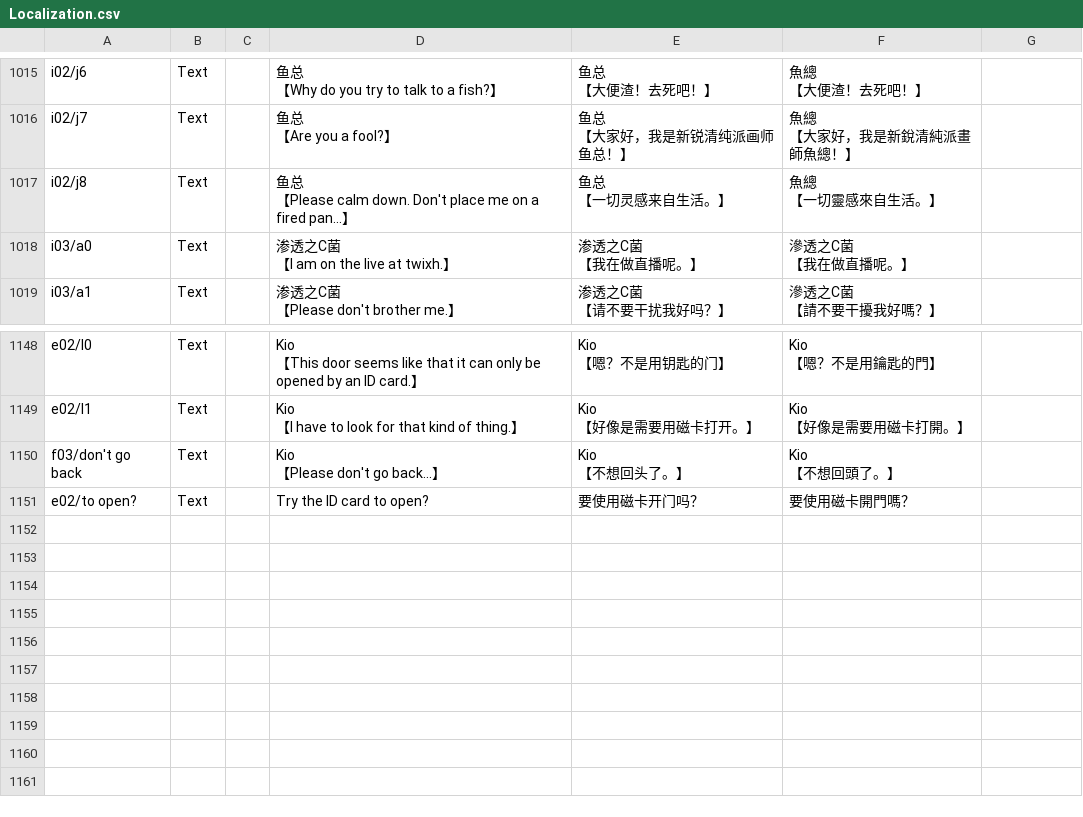
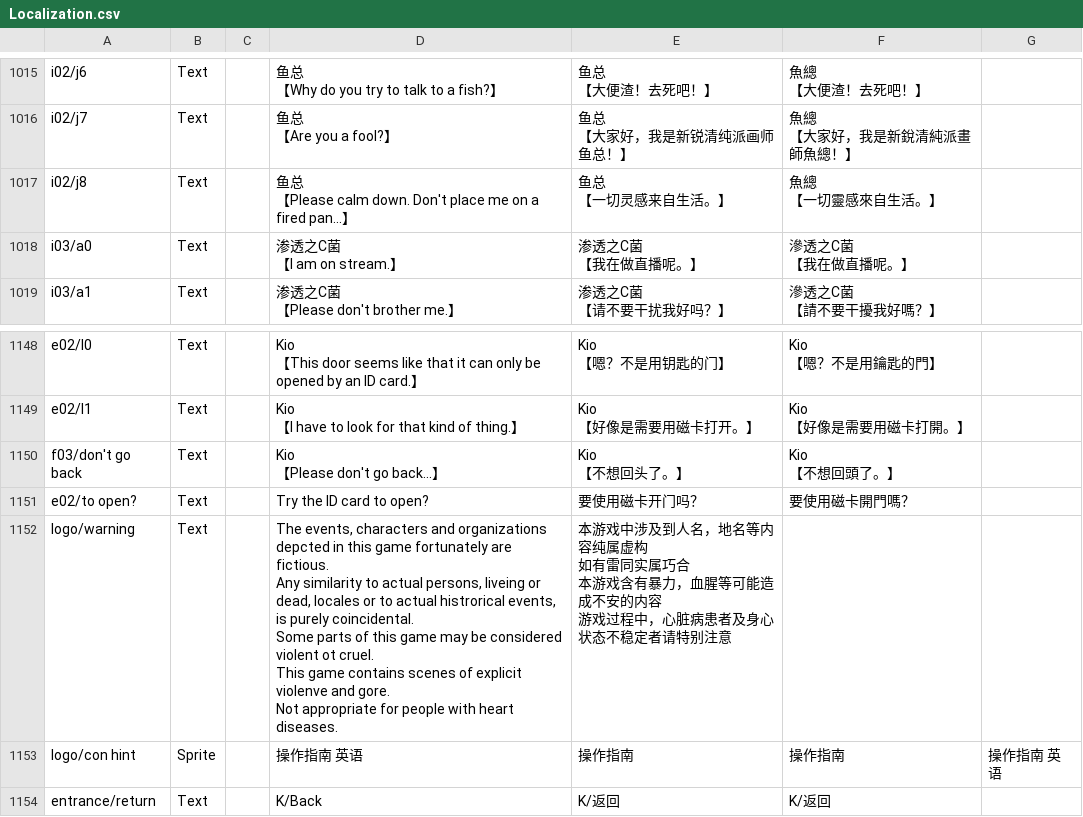
Before and after one commit to KioAdventure/Kio1, a CSV file: Assets/Localization.csv, drawn as a sheet; only a part is shown, gaps mark what is left out.

```diff
--- a/Assets/Localization.csv
+++ b/Assets/Localization.csv
@@ -3463,6 +3463,6 @@ i02/j8,Text,," 鱼总
 【一切靈感來自生活。】",
-i03/a0,Text,," 渗透之C菌
-【I am on the live at twixh.】"," 渗透之C菌
-【我在做直播呢。】"," 滲透之C菌
-【我在做直播呢。】",
+i03/a0,Text,," 渗透之C菌
+【I am on stream.】"," 渗透之C菌
+【我在做直播呢。】"," 滲透之C菌
+【我在做直播呢。】",
 i03/a1,Text,," 渗透之C菌
@@ -3977 +3977,13 @@ f03/don't go back,Text,," Kio
 e02/to open?,Text,,Try the ID card to open?,要使用磁卡开门吗？,要使用磁卡開門嗎？,
+logo/warning,Text,,"The events, characters and organizations depcted in this game fortunately are fictious.
+Any similarity to actual persons, liveing or dead, locales or to actual histrorical events, is purely coincidental.
+
+Some parts of this game may be considered violent ot cruel.
+This game contains scenes of explicit violenve and gore.
+Not appropriate for people with heart diseases.","本游戏中涉及到人名，地名等内容纯属虚构
+如有雷同实属巧合
+
+本游戏含有暴力，血腥等可能造成不安的内容
+游戏过程中，心脏病患者及身心状态不稳定者请特别注意",,
+logo/con hint,Sprite,,操作指南 英语,操作指南,操作指南,操作指南 英语
+entrance/return,Text,,K/Back,K/返回,K/返回,
```
Also changed, not shown: 33 other files.
